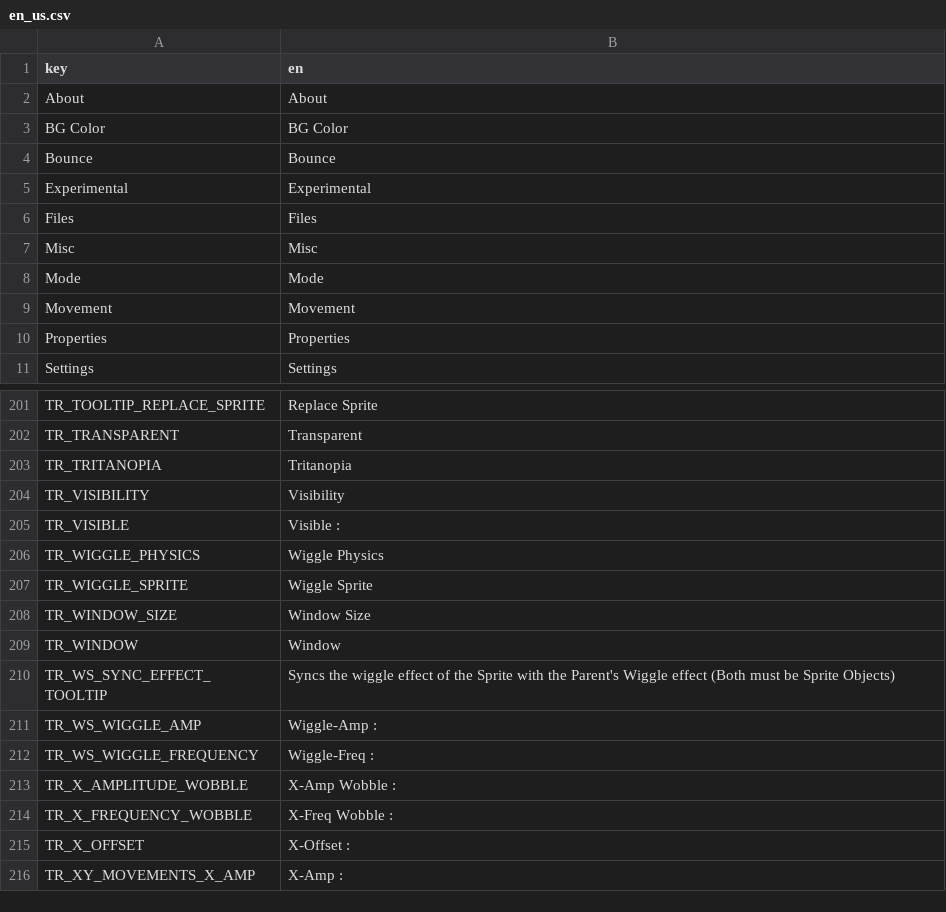
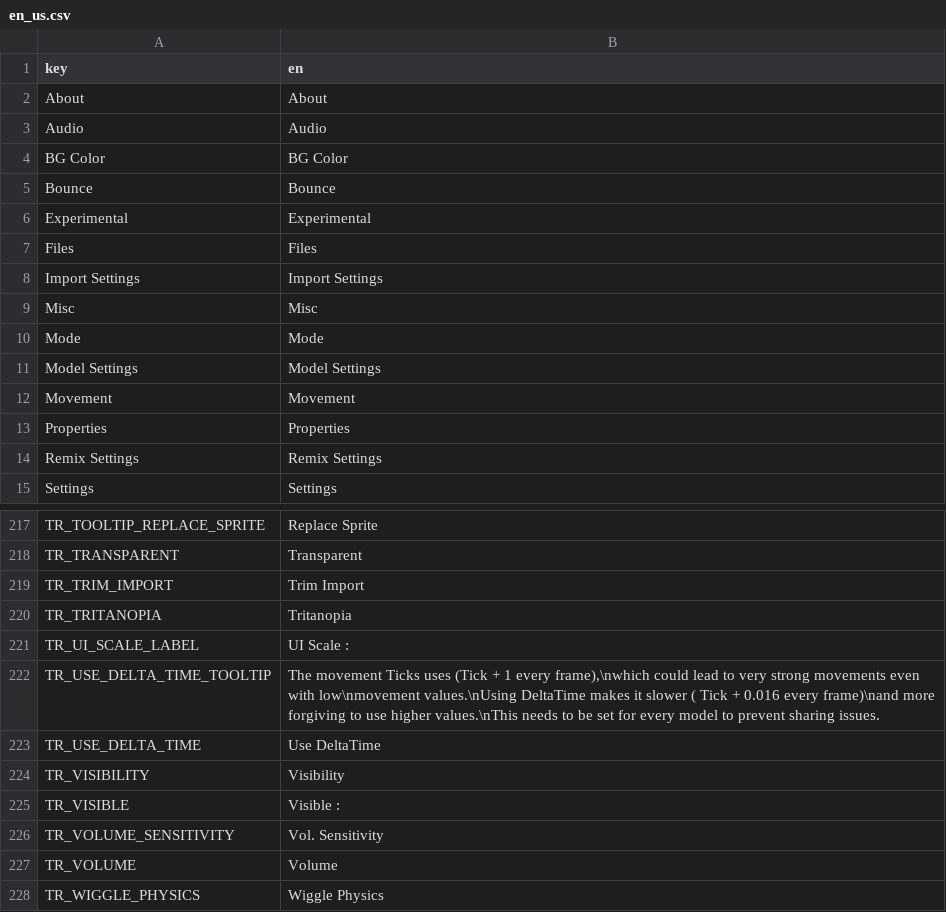
Before and after one commit to grillo-delmal/PNGTuber-Remix, a CSV file: Localization/en_us.csv, drawn as a sheet; only a part is shown, gaps mark what is left out; the shorter side is filled out with more unchanged rows; the diff covers the shown part only.

Commit message:
feat: settings localization

```diff
--- a/Localization/en_us.csv
+++ b/Localization/en_us.csv
@@ -2,2 +2,3 @@ key,en
 About,About
+Audio,Audio
 BG Color,BG Color
@@ -6,6 +7,9 @@ Experimental,Experimental
 Files,Files
+Import Settings,Import Settings
 Misc,Misc
 Mode,Mode
+Model Settings,Model Settings
 Movement,Movement
 Properties,Properties
+Remix Settings,Remix Settings
 Settings,Settings
@@ -202,5 +218,11 @@ TR_TOOLTIP_REPLACE_SPRITE,Replace Sprite
 TR_TRANSPARENT,Transparent
+TR_TRIM_IMPORT,Trim Import
 TR_TRITANOPIA,Tritanopia
+TR_UI_SCALE_LABEL,UI Scale :
+TR_USE_DELTA_TIME_TOOLTIP,"The movement Ticks uses (Tick + 1 every frame),\nwhich could lead to very strong movements even with low\nmovement values.\nUsing DeltaTime makes it slower ( Tick + 0.016 every frame)\nand more forgiving to use higher values.\nThis needs to be set for every model to prevent sharing issues."
+TR_USE_DELTA_TIME,Use DeltaTime
 TR_VISIBILITY,Visibility
 TR_VISIBLE,Visible :
+TR_VOLUME_SENSITIVITY,Vol. Sensitivity
+TR_VOLUME,Volume
 TR_WIGGLE_PHYSICS,Wiggle Physics
```
Also changed, not shown: 12 added rows and 1 moved row elsewhere in this file, 1 other file.
